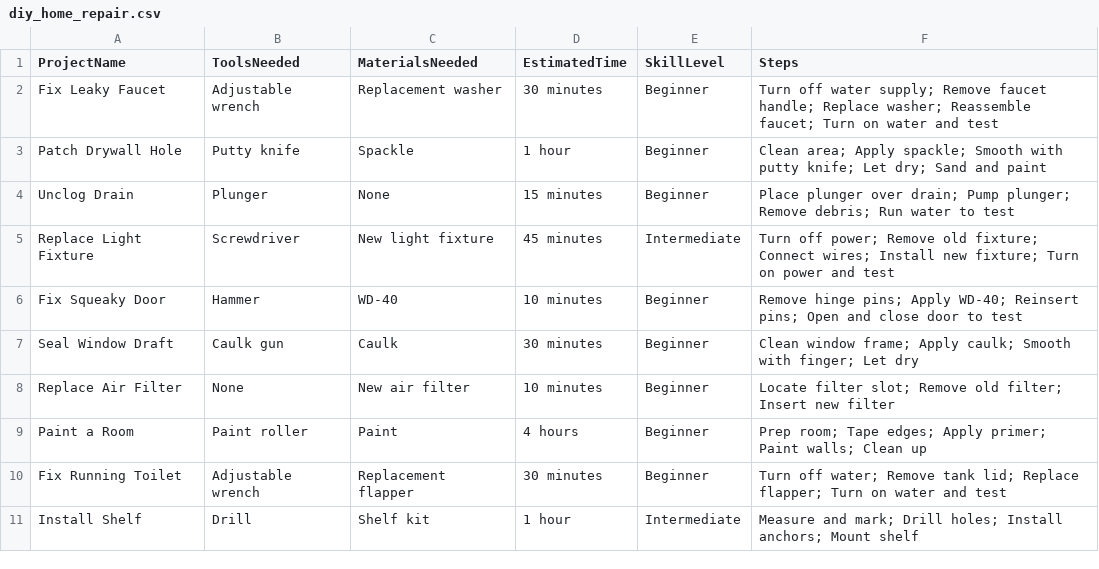
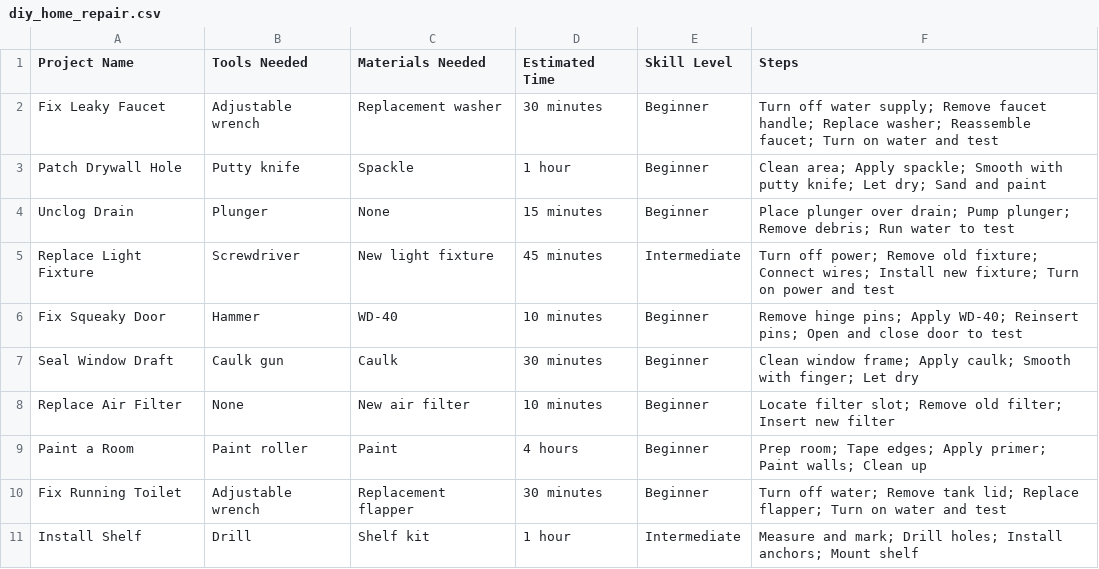
Before and after one commit to MansiMore99/Multimodal-Enterprise-RAG-with-APARAVI-and-QDRANT, a CSV file: rag_Data/diy_home_repair.csv, drawn as a sheet.

Commit message:
Update diy_home_repair.csv

```diff
--- a/rag_Data/diy_home_repair.csv
+++ b/rag_Data/diy_home_repair.csv
@@ -1,2 +1,2 @@
-ProjectName,ToolsNeeded,MaterialsNeeded,EstimatedTime,SkillLevel,Steps
+Project Name,Tools Needed,Materials Needed,Estimated Time,Skill Level,Steps
 Fix Leaky Faucet,Adjustable wrench,Replacement washer,30 minutes,Beginner,"Turn off water supply; Remove faucet handle; Replace washer; Reassemble faucet; Turn on water and test"
```
